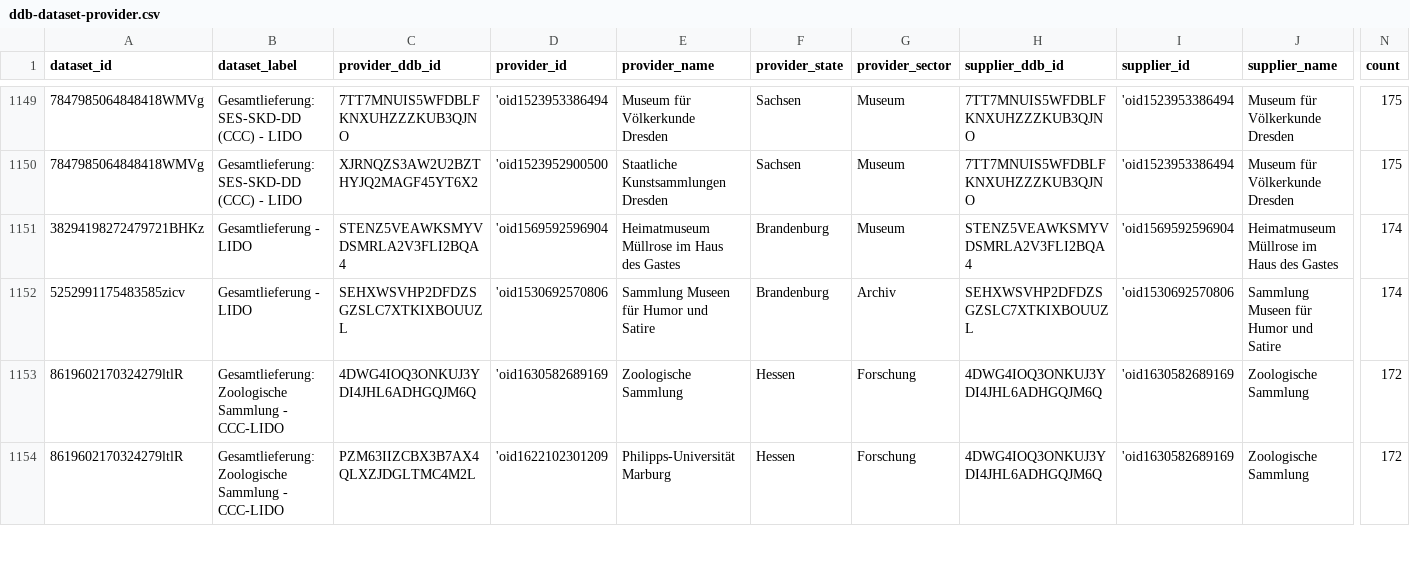
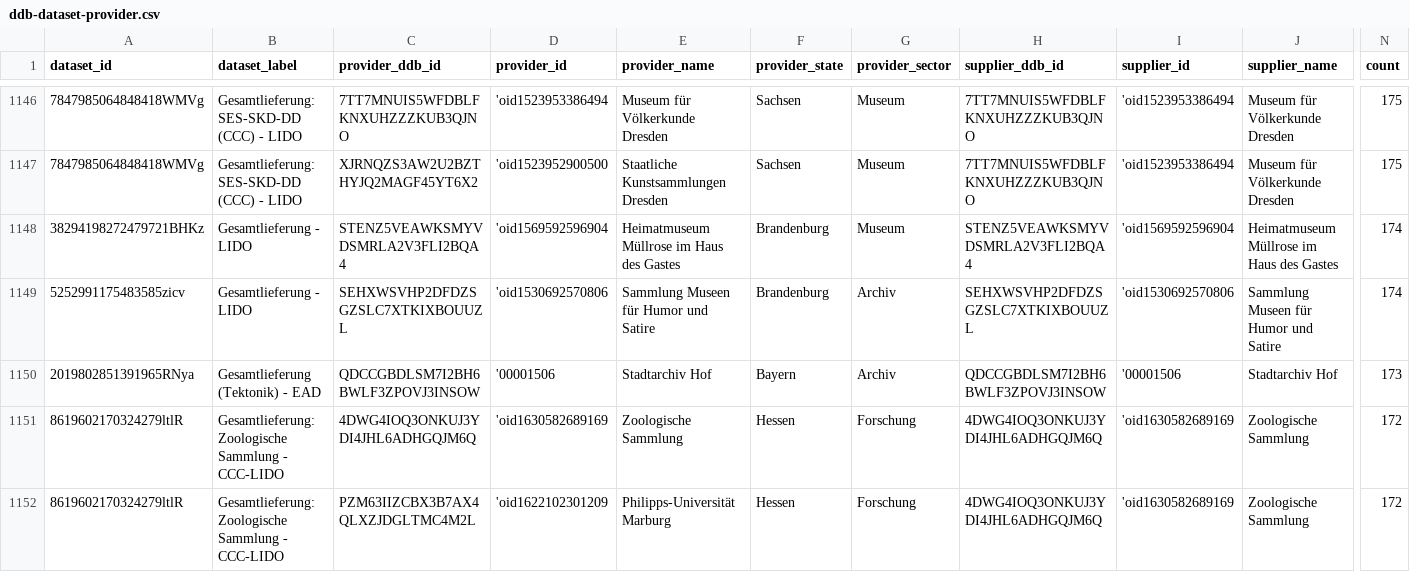
Before and after one commit to Deutsche-Digitale-Bibliothek/ddblabs-ddbtools-statistic, a CSV file: ddb-dataset-provider.csv, drawn as a sheet; only a part is shown, gaps mark what is left out; rows hold the shown columns only; the diff covers the shown part only; the diff names each change by its address in the sheet, - before the commit and + after, or states it on an @@ line.

Commit message:
Aktualisierung von ddb-dataset-provider.csv am 2022-07-31.

```diff
--- a/ddb-dataset-provider.csv
+++ b/ddb-dataset-provider.csv
+row 1150: 2019802851391965RNya | Gesamtlieferung (Tektonik) - EAD | QDCCGBDLSM7I2BH6BWLF3ZPOVJ3INSOW | '00001506 | Stadtarchiv Hof | Bayern | Archiv | QDCCGBDLSM7I2BH6BWLF3ZPOVJ3INSOW | '00001506 | Stadtarchiv Hof | 173
```
Also changed, not shown: 4 added rows, 8 removed rows and 6 edited cells elsewhere in this file.
